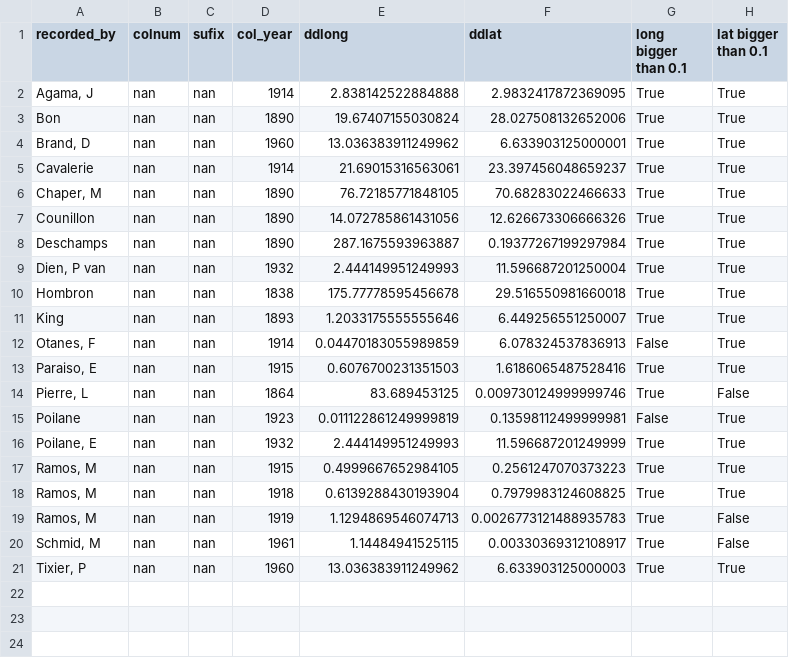
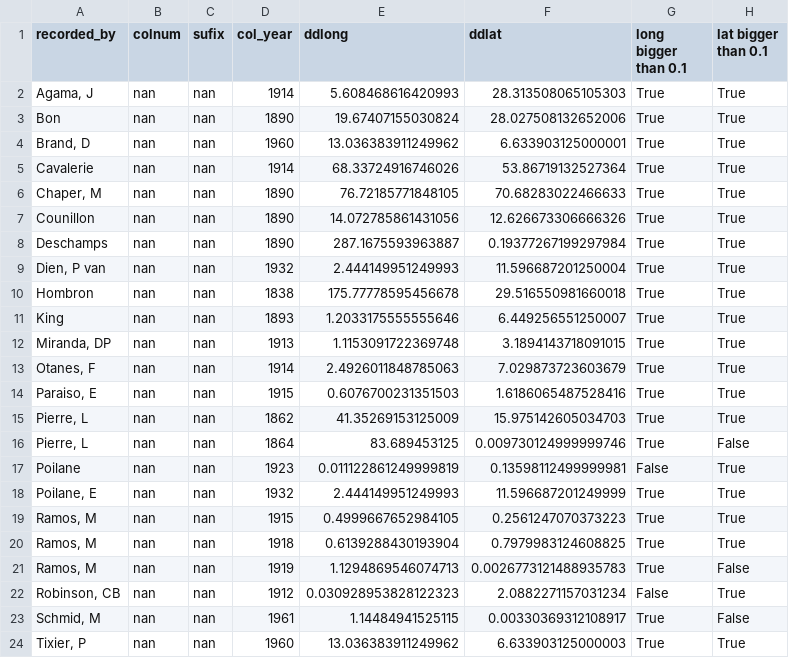
Before and after one commit to SJStreiff/share_DB_WIP, a CSV file: 1a_WIP/TO_CHECK_Integrating__coordinates_to_combine.csv, drawn as a sheet.

```diff
--- a/1a_WIP/TO_CHECK_Integrating__coordinates_to_combine.csv
+++ b/1a_WIP/TO_CHECK_Integrating__coordinates_to_combine.csv
@@ -1,6 +1,6 @@
 recorded_by;colnum;sufix;col_year;ddlong;ddlat;long bigger than 0.1;lat bigger than 0.1
-Agama, J;nan;nan;1914;2.838142522884888;2.9832417872369095;True;True
+Agama, J;nan;nan;1914;5.608468616420993;28.313508065105303;True;True
 Bon;nan;nan;1890;19.67407155030824;28.027508132652006;True;True
 Brand, D;nan;nan;1960;13.036383911249962;6.633903125000001;True;True
-Cavalerie;nan;nan;1914;21.69015316563061;23.397456048659237;True;True
+Cavalerie;nan;nan;1914;68.33724916746026;53.86719132527364;True;True
 Chaper, M;nan;nan;1890;76.72185771848105;70.68283022466633;True;True
@@ -11,4 +11,6 @@ Hombron;nan;nan;1838;175.77778595456678;29.516550981660018;True;True
 King;nan;nan;1893;1.2033175555555646;6.449256551250007;True;True
-Otanes, F;nan;nan;1914;0.04470183055989859;6.078324537836913;False;True
+Miranda, DP;nan;nan;1913;1.1153091722369748;3.1894143718091015;True;True
+Otanes, F;nan;nan;1914;2.4926011848785063;7.029873723603679;True;True
 Paraiso, E;nan;nan;1915;0.6076700231351503;1.6186065487528416;True;True
+Pierre, L;nan;nan;1862;41.35269153125009;15.975142605034703;True;True
 Pierre, L;nan;nan;1864;83.689453125;0.009730124999999746;True;False
@@ -19,2 +21,3 @@ Ramos, M;nan;nan;1918;0.6139288430193904;0.7979983124608825;True;True
 Ramos, M;nan;nan;1919;1.1294869546074713;0.0026773121488935783;True;False
+Robinson, CB;nan;nan;1912;0.030928953828122323;2.0882271157031234;False;True
 Schmid, M;nan;nan;1961;1.14484941525115;0.00330369312108917;True;False
```
Also changed, not shown: 1a_WIP/TO_CHECK_Integrating_coordinate_issues.csv, 2_data_out/exp_debug_cleaned.csv, 19 other files.
